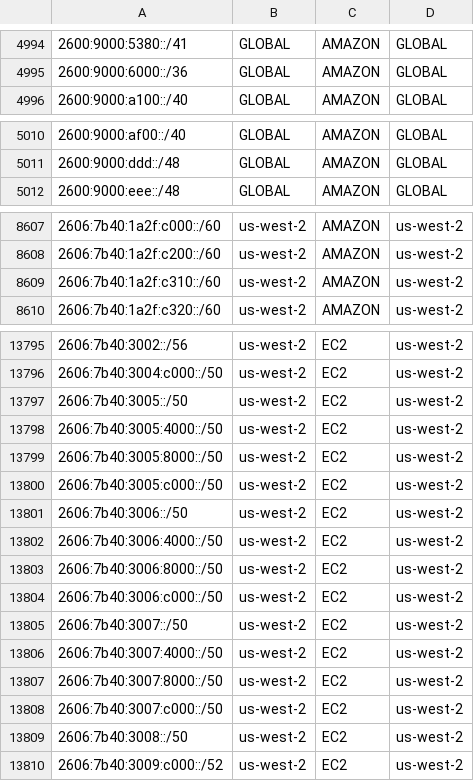
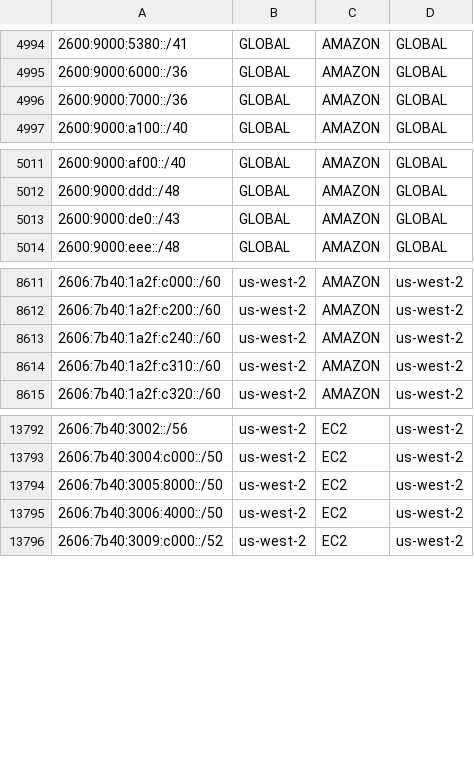
Before and after one commit to KustoKing/known-ip-addresses, a CSV file: cloud-ip-ranges/aws-service-tags.csv, drawn as a sheet; only a part is shown, gaps mark what is left out; removed rows and columns are numbered as before the commit, all else as after; the diff covers the shown part only; the diff names each change by its address in the sheet, - before the commit and + after, or states it on an @@ line.

```diff
--- a/cloud-ip-ranges/aws-service-tags.csv
+++ b/cloud-ip-ranges/aws-service-tags.csv
+row 4996: 2600:9000:7000::/36 | GLOBAL | AMAZON | GLOBAL
+row 5013: 2600:9000:de0::/43 | GLOBAL | AMAZON | GLOBAL
+row 8613: 2606:7b40:1a2f:c240::/60 | us-west-2 | AMAZON | us-west-2
-row 13797: 2606:7b40:3005::/50 | us-west-2 | EC2 | us-west-2
-row 13798: 2606:7b40:3005:4000::/50 | us-west-2 | EC2 | us-west-2
-row 13800: 2606:7b40:3005:c000::/50 | us-west-2 | EC2 | us-west-2
-row 13801: 2606:7b40:3006::/50 | us-west-2 | EC2 | us-west-2
-row 13803: 2606:7b40:3006:8000::/50 | us-west-2 | EC2 | us-west-2
-row 13804: 2606:7b40:3006:c000::/50 | us-west-2 | EC2 | us-west-2
-row 13805: 2606:7b40:3007::/50 | us-west-2 | EC2 | us-west-2
-row 13806: 2606:7b40:3007:4000::/50 | us-west-2 | EC2 | us-west-2
-row 13807: 2606:7b40:3007:8000::/50 | us-west-2 | EC2 | us-west-2
-row 13808: 2606:7b40:3007:c000::/50 | us-west-2 | EC2 | us-west-2
-row 13809: 2606:7b40:3008::/50 | us-west-2 | EC2 | us-west-2
```
Also changed, not shown: 9 added rows and 11 removed rows elsewhere in this file.
